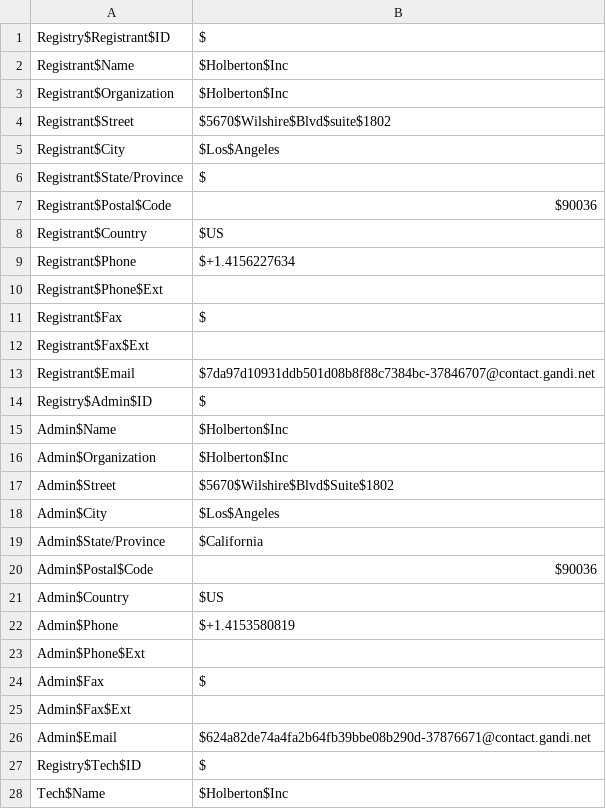
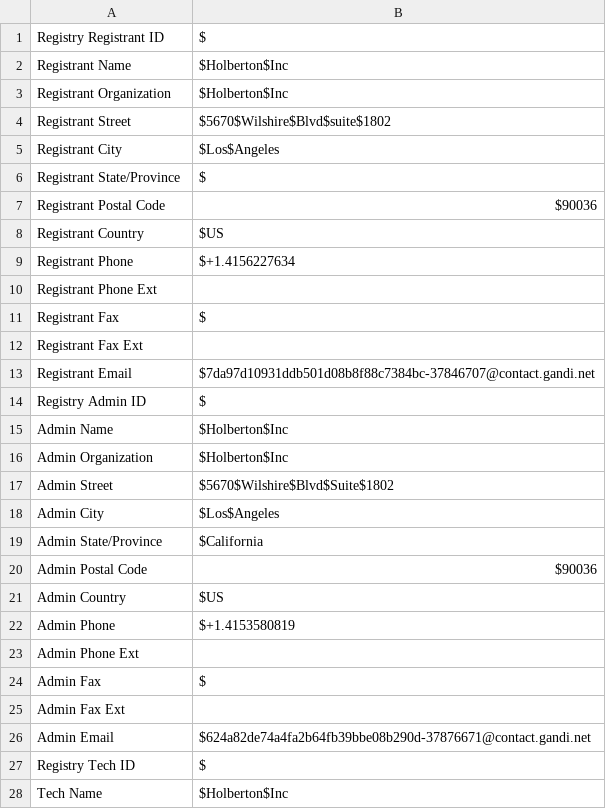
Before and after one commit to ghofranaaa/holbertonschool-cyber_security, a CSV file: network_security/0x01_passive_reconnaissance/holbertonschool.com.csv, drawn as a sheet; only a part is shown; the diff covers the shown part only.

```diff
--- a/network_security/0x01_passive_reconnaissance/holbertonschool.com.csv
+++ b/network_security/0x01_passive_reconnaissance/holbertonschool.com.csv
@@ -1,28 +1,28 @@
-Registry$Registrant$ID,$
-Registrant$Name,$Holberton$Inc
-Registrant$Organization,$Holberton$Inc
-Registrant$Street,$5670$Wilshire$Blvd$suite$1802
-Registrant$City,$Los$Angeles
-Registrant$State/Province,$
-Registrant$Postal$Code,$90036
-Registrant$Country,$US
-Registrant$Phone,$+1.4156227634
-Registrant$Phone$Ext,
-Registrant$Fax,$
-Registrant$Fax$Ext,
-Registrant$Email,$7da97d10931ddb501d08b8f88c7384bc-37846707@contact.gandi.net
-Registry$Admin$ID,$
-Admin$Name,$Holberton$Inc
-Admin$Organization,$Holberton$Inc
-Admin$Street,$5670$Wilshire$Blvd$Suite$1802
-Admin$City,$Los$Angeles
-Admin$State/Province,$California
-Admin$Postal$Code,$90036
-Admin$Country,$US
-Admin$Phone,$+1.4153580819
-Admin$Phone$Ext,
-Admin$Fax,$
-Admin$Fax$Ext,
-Admin$Email,$624a82de74a4fa2b64fb39bbe08b290d-37876671@contact.gandi.net
-Registry$Tech$ID,$
-Tech$Name,$Holberton$Inc
+Registry Registrant ID,$
+Registrant Name,$Holberton$Inc
+Registrant Organization,$Holberton$Inc
+Registrant Street,$5670$Wilshire$Blvd$suite$1802
+Registrant City,$Los$Angeles
+Registrant State/Province,$
+Registrant Postal Code,$90036
+Registrant Country,$US
+Registrant Phone,$+1.4156227634
+Registrant Phone Ext,
+Registrant Fax,$
+Registrant Fax Ext,
+Registrant Email,$7da97d10931ddb501d08b8f88c7384bc-37846707@contact.gandi.net
+Registry Admin ID,$
+Admin Name,$Holberton$Inc
+Admin Organization,$Holberton$Inc
+Admin Street,$5670$Wilshire$Blvd$Suite$1802
+Admin City,$Los$Angeles
+Admin State/Province,$California
+Admin Postal Code,$90036
+Admin Country,$US
+Admin Phone,$+1.4153580819
+Admin Phone Ext,
+Admin Fax,$
+Admin Fax Ext,
+Admin Email,$624a82de74a4fa2b64fb39bbe08b290d-37876671@contact.gandi.net
+Registry Tech ID,$
+Tech Name,$Holberton$Inc
```
Also changed, not shown: 11 edited cells elsewhere in this file, 1 other file.
